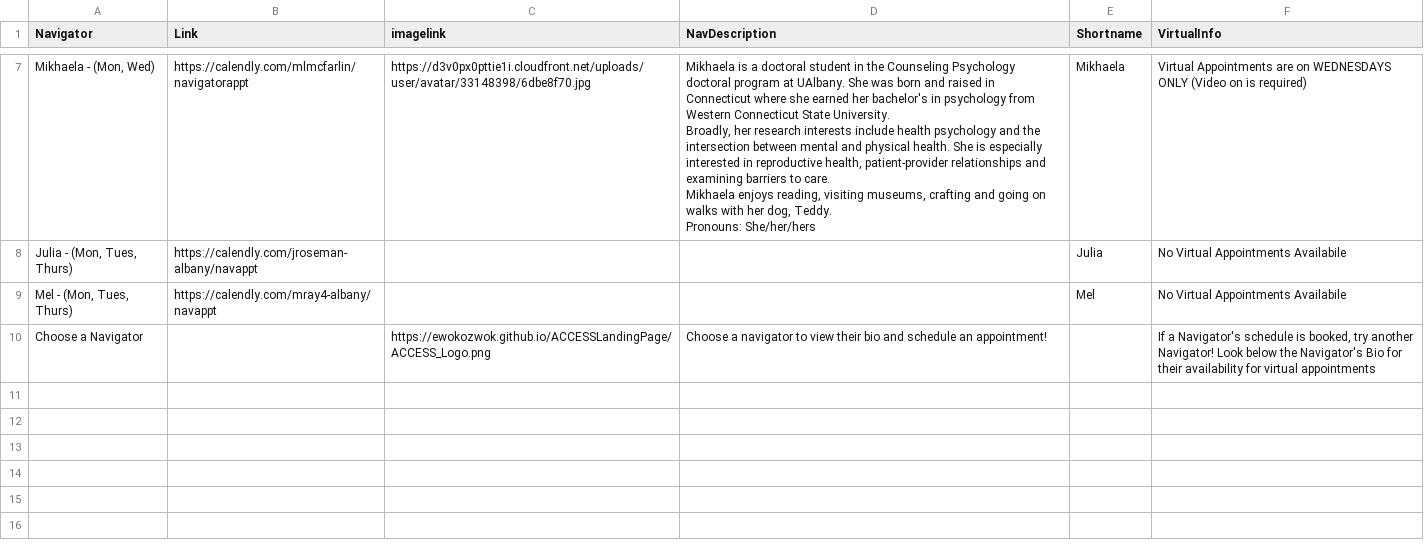
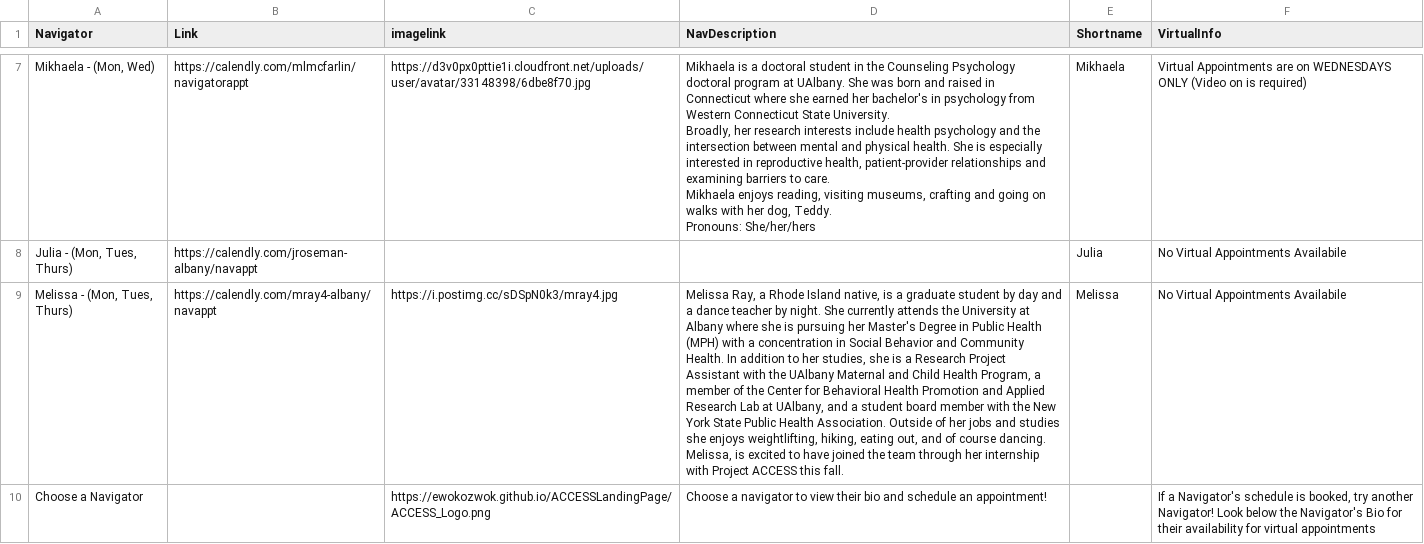
Before and after one commit to UAlbanyProjectACCESS/ACCESSLandingPage, a CSV file: data-raw/navlinks.csv, drawn as a sheet; only a part is shown, gaps mark what is left out; removed rows and columns are numbered as before the commit, all else as after; the diff names each change by its address in the sheet, - before the commit and + after, or states it on an @@ line.

```diff
--- a/data-raw/navlinks.csv
+++ b/data-raw/navlinks.csv
-row 9: Mel - (Mon, Tues, Thurs) | https://calendly.com/mray4-albany/navappt |  |  | Mel | No Virtual Appointments Availabile
+row 9: Melissa - (Mon, Tues, Thurs) | https://calendly.com/mray4-albany/navappt | https://i.postimg.cc/sDSpN0k3/mray4.jpg | Melissa Ray, a Rhode Island native, is a graduate student by day and a dance teacher by night. She currently attends the University at Albany where she is pursuing her Master's Degree in Public Health (MPH) with a concentration in Social Behavior and Community Health. In addition to her studies, she is a Research Project Assistant with the UAlbany Maternal and Child Health Program, a member of the Center for Behavioral Health Promotion and Applied Research Lab at UAlbany, and a student board member with the New York State Public Health Association. Outside of her jobs and studies she enjoys weightlifting, hiking, eating out, and of course dancing. Melissa, is excited to have joined the team through her internship with Project ACCESS this fall. | Melissa | No Virtual Appointments Availabile
```
Also changed, not shown: 5 other files.
